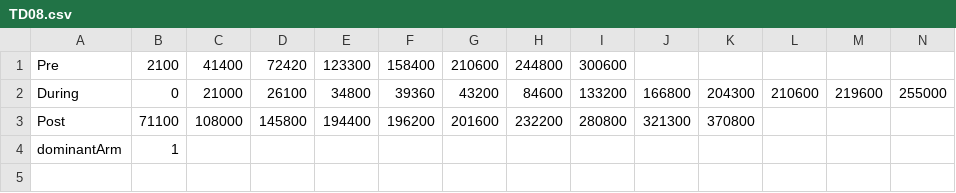
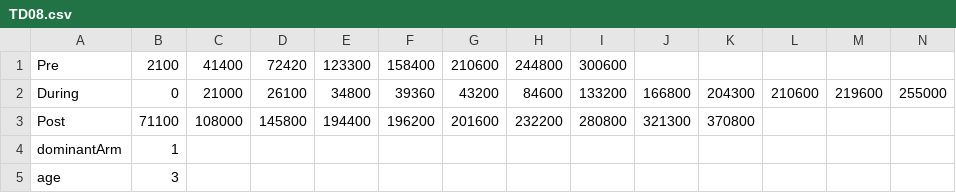
Before and after one commit to ycpan1597/SCH, a CSV file: Timing File/TD08.csv, drawn as a sheet; only a part is shown; rows hold the shown columns only; the diff names each change by its address in the sheet, - before the commit and + after, or states it on an @@ line.

```diff
--- a/Timing File/TD08.csv
+++ b/Timing File/TD08.csv
+row 5: age | 3
```
Also changed, not shown: Timing File/CIMT13.csv, Timing File/CIMT14.csv, 20 other files.
